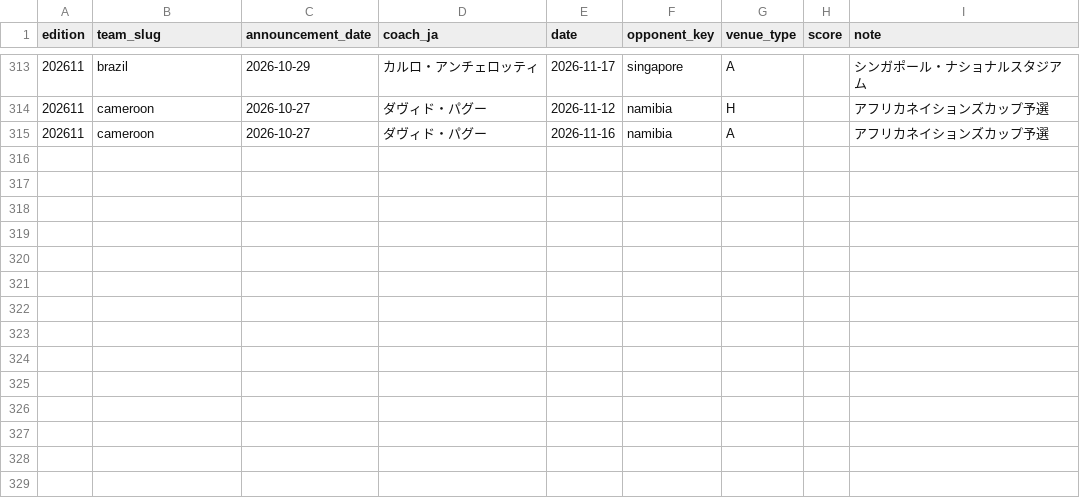
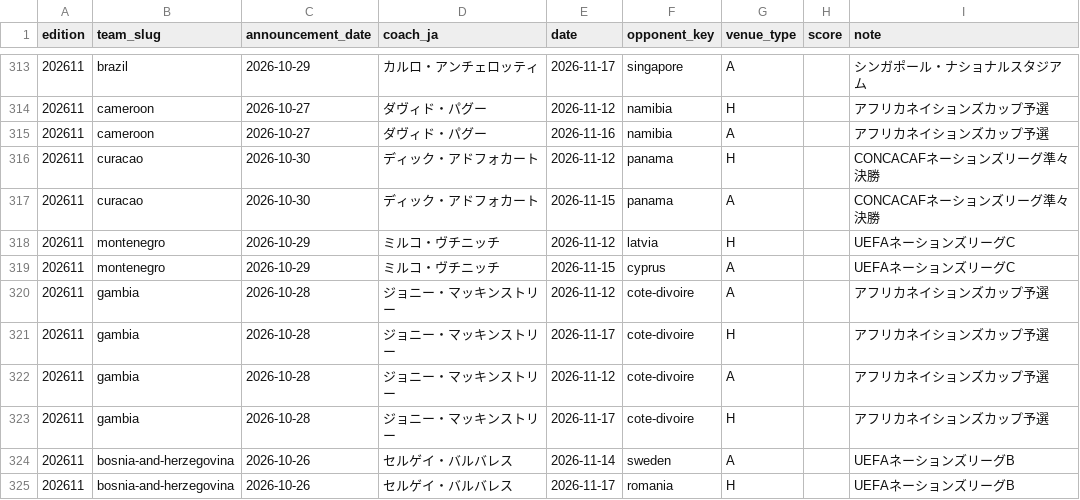
Before and after one commit to football-archive/start, a CSV file: src/data/nt_iw_activity.csv, drawn as a sheet; only a part is shown, gaps mark what is left out; the diff names each change by its address in the sheet, - before the commit and + after, or states it on an @@ line.

```diff
--- a/src/data/nt_iw_activity.csv
+++ b/src/data/nt_iw_activity.csv
+row 316: 202611 | curacao | 2026-10-30 | ディック・アドフォカート | 2026-11-12 | panama | H |  | CONCACAFネーションズリーグ準々決勝
+row 317: 202611 | curacao | 2026-10-30 | ディック・アドフォカート | 2026-11-15 | panama | A |  | CONCACAFネーションズリーグ準々決勝
+row 318: 202611 | montenegro | 2026-10-29 | ミルコ・ヴチニッチ | 2026-11-12 | latvia | H |  | UEFAネーションズリーグC
+row 319: 202611 | montenegro | 2026-10-29 | ミルコ・ヴチニッチ | 2026-11-15 | cyprus | A |  | UEFAネーションズリーグC
+row 320: 202611 | gambia | 2026-10-28 | ジョニー・マッキンストリー | 2026-11-12 | cote-divoire | A |  | アフリカネイションズカップ予選
+row 321: 202611 | gambia | 2026-10-28 | ジョニー・マッキンストリー | 2026-11-17 | cote-divoire | H |  | アフリカネイションズカップ予選
+row 322: 202611 | gambia | 2026-10-28 | ジョニー・マッキンストリー | 2026-11-12 | cote-divoire | A |  | アフリカネイションズカップ予選
+row 323: 202611 | gambia | 2026-10-28 | ジョニー・マッキンストリー | 2026-11-17 | cote-divoire | H |  | アフリカネイションズカップ予選
+row 324: 202611 | bosnia-and-herzegovina | 2026-10-26 | セルゲイ・バルバレス | 2026-11-14 | sweden | A |  | UEFAネーションズリーグB
+row 325: 202611 | bosnia-and-herzegovina | 2026-10-26 | セルゲイ・バルバレス | 2026-11-17 | romania | H |  | UEFAネーションズリーグB
```
Also changed, not shown: src/data/ballon-dor_editions.csv, src/data/updates.csv, 2 other files.
